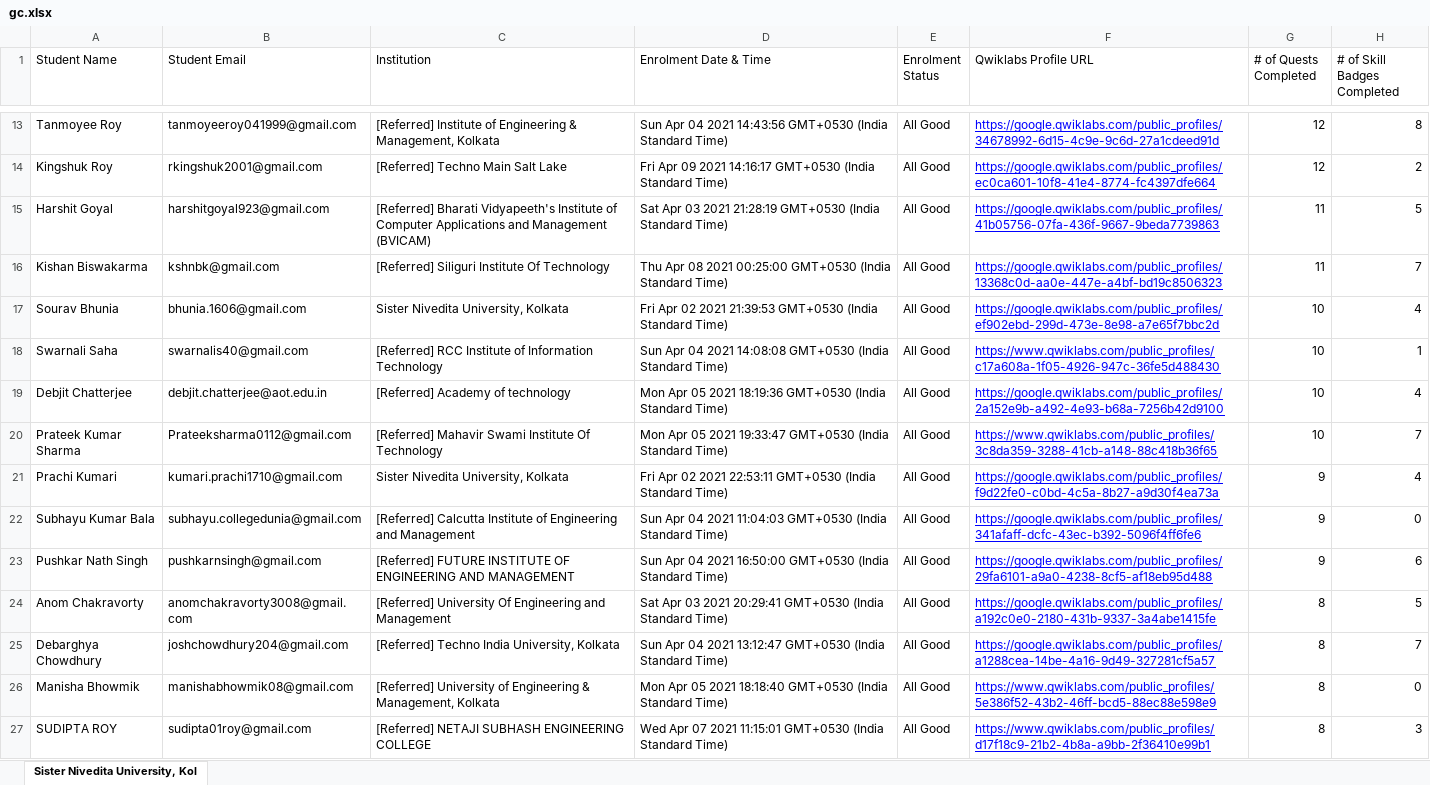
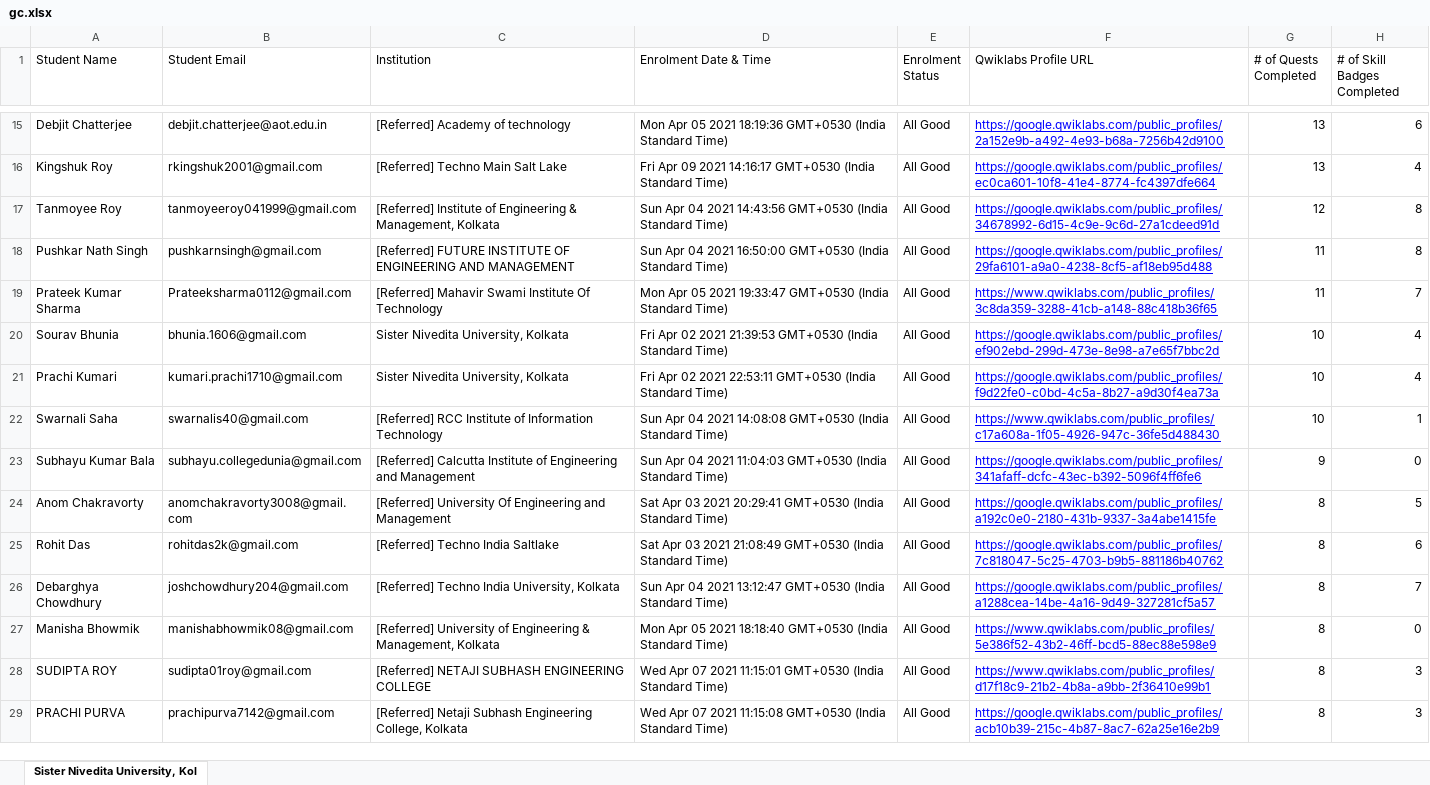
Before and after one commit to sagnikmitra/Qwiklabs-Progress-Generator-Streamlit, an Excel workbook: gc.xlsx, sheet Sister Nivedita University, Kol, drawn as a sheet; only a part is shown, gaps mark what is left out; the shorter side is filled out with more unchanged rows; values as stored, in another font and other column widths than the file's, no borders; charts and pictures not drawn; removed rows and columns are numbered as before the commit, all else as after; the diff covers the shown part only; the diff names each change by its address in the sheet, - before the commit and + after, or states it on an @@ line.

```diff
--- a/gc.xlsx (sheet Sister Nivedita University, Kol)
+++ b/gc.xlsx (sheet Sister Nivedita University, Kol)
+row 15: Debjit Chatterjee | debjit.chatterjee@aot.edu.in | [Referred] Academy of technology | Mon Apr 05 2021 18:19:36 GMT+0530 (India Standard Time) | All Good | https://google.qwiklabs.com/public_profiles/2a152e9b-a492-4e93-b68a-7256b42d9100 | 13 | 6
+row 16: Kingshuk Roy | rkingshuk2001@gmail.com | [Referred] Techno Main Salt Lake | Fri Apr 09 2021 14:16:17 GMT+0530 (India Standard Time) | All Good | https://google.qwiklabs.com/public_profiles/ec0ca601-10f8-41e4-8774-fc4397dfe664 | 13 | 4
-row 14: Kingshuk Roy | rkingshuk2001@gmail.com | [Referred] Techno Main Salt Lake | Fri Apr 09 2021 14:16:17 GMT+0530 (India Standard Time) | All Good | https://google.qwiklabs.com/public_profiles/ec0ca601-10f8-41e4-8774-fc4397dfe664 | 12 | 2
-row 15: Harshit Goyal | harshitgoyal923@gmail.com | [Referred] Bharati Vidyapeeth's Institute of Computer Applications and Management (BVICAM) | Sat Apr 03 2021 21:28:19 GMT+0530 (India Standard Time) | All Good | https://google.qwiklabs.com/public_profiles/41b05756-07fa-436f-9667-9beda7739863 | 11 | 5
+row 18: Pushkar Nath Singh | pushkarnsingh@gmail.com | [Referred] FUTURE INSTITUTE OF ENGINEERING AND MANAGEMENT | Sun Apr 04 2021 16:50:00 GMT+0530 (India Standard Time) | All Good | https://google.qwiklabs.com/public_profiles/29fa6101-a9a0-4238-8cf5-af18eb95d488 | 11 | 8
-A19 (Student Name): Kishan Biswakarma
+A19 (Student Name): Prateek Kumar Sharma
-B19 (Student Email): kshnbk@gmail.com
+B19 (Student Email): Prateeksharma0112@gmail.com
-C19 (Institution): [Referred] Siliguri Institute Of…
+C19 (Institution): [Referred] Mahavir Swami Institute Of…
-D19 (Enrolment Date & Time): Thu Apr 08 2021 00:25:00 GMT+0530 (India…
+D19 (Enrolment Date & Time): Mon Apr 05 2021 19:33:47 GMT+0530 (India…
-F19 (Qwiklabs Profile URL): https://google.qwiklabs.com/public_profiles/13368c0d-aa0e-447e-a4bf-bd19c8506323
+F19 (Qwiklabs Profile URL): https://www.qwiklabs.com/public_profiles/3c8da359-3288-41cb-a148-88c418b36f65
+row 21: Prachi Kumari | kumari.prachi1710@gmail.com | Sister Nivedita University, Kolkata | Fri Apr 02 2021 22:53:11 GMT+0530 (India Standard Time) | All Good | https://google.qwiklabs.com/public_profiles/f9d22fe0-c0bd-4c5a-8b27-a9d30f4ea73a | 10 | 4
-row 19: Debjit Chatterjee | debjit.chatterjee@aot.edu.in | [Referred] Academy of technology | Mon Apr 05 2021 18:19:36 GMT+0530 (India Standard Time) | All Good | https://google.qwiklabs.com/public_profiles/2a152e9b-a492-4e93-b68a-7256b42d9100 | 10 | 4
-row 20: Prateek Kumar Sharma | Prateeksharma0112@gmail.com | [Referred] Mahavir Swami Institute Of Technology | Mon Apr 05 2021 19:33:47 GMT+0530 (India Standard Time) | All Good | https://www.qwiklabs.com/public_profiles/3c8da359-3288-41cb-a148-88c418b36f65 | 10 | 7
-row 21: Prachi Kumari | kumari.prachi1710@gmail.com | Sister Nivedita University, Kolkata | Fri Apr 02 2021 22:53:11 GMT+0530 (India Standard Time) | All Good | https://google.qwiklabs.com/public_profiles/f9d22fe0-c0bd-4c5a-8b27-a9d30f4ea73a | 9 | 4
-row 23: Pushkar Nath Singh | pushkarnsingh@gmail.com | [Referred] FUTURE INSTITUTE OF ENGINEERING AND MANAGEMENT | Sun Apr 04 2021 16:50:00 GMT+0530 (India Standard Time) | All Good | https://google.qwiklabs.com/public_profiles/29fa6101-a9a0-4238-8cf5-af18eb95d488 | 9 | 6
+row 25: Rohit Das | rohitdas2k@gmail.com | [Referred] Techno India Saltlake | Sat Apr 03 2021 21:08:49 GMT+0530 (India Standard Time) | All Good | https://google.qwiklabs.com/public_profiles/7c818047-5c25-4703-b9b5-881186b40762 | 8 | 6
```
Also changed, not shown: 28 added rows, 27 removed rows and 42 edited cells elsewhere in this sheet.
